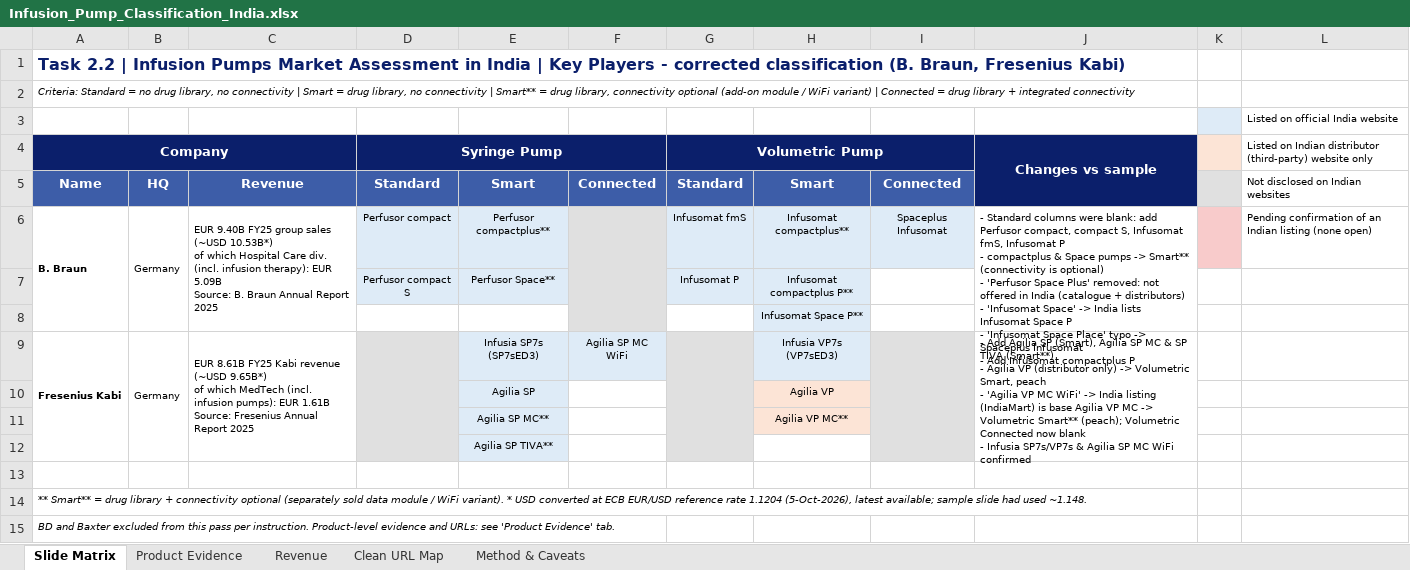
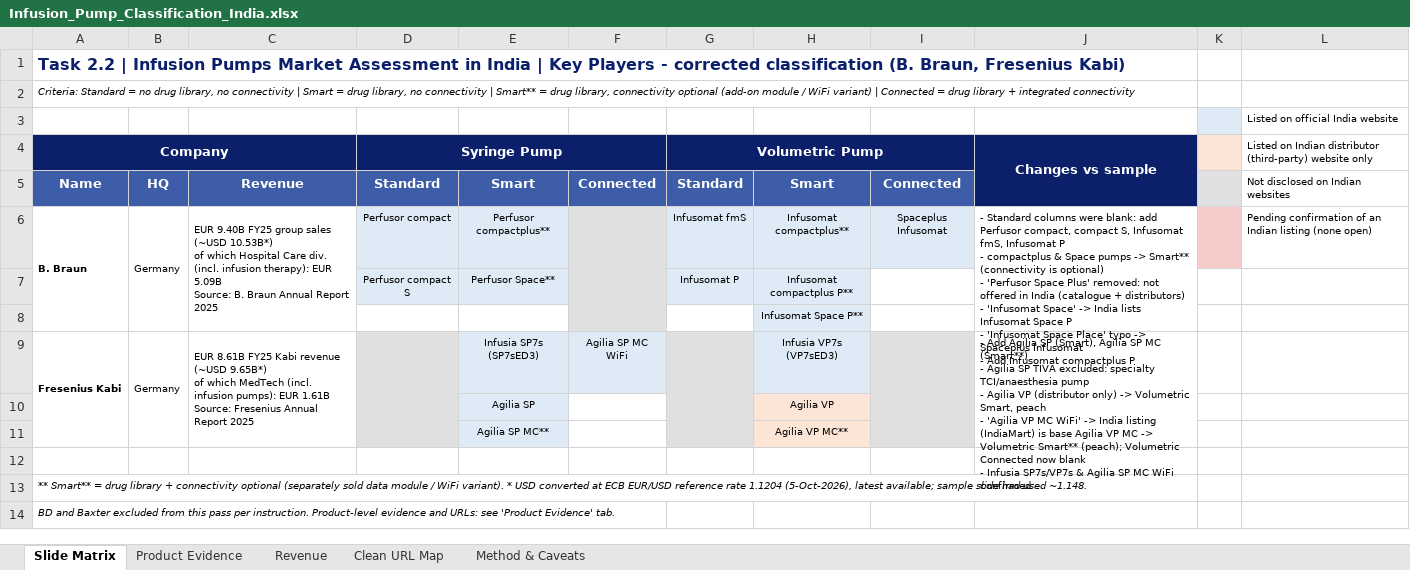
Before and after one commit to itsmechaitanyasharma-jpg/Consulting, an Excel workbook: Infusion_Pumps_India/Infusion_Pump_Classification_India.xlsx, sheet Slide Matrix, drawn as a sheet; values as stored, in another font and other column widths than the file's, no borders; ↵ is a line break in a cell; the diff names each change by its address in the sheet, - before the commit and + after, or states it on an @@ line.

```diff
--- a/Infusion_Pumps_India/Infusion_Pump_Classification_India.xlsx (sheet Slide Matrix)
+++ b/Infusion_Pumps_India/Infusion_Pump_Classification_India.xlsx (sheet Slide Matrix)
-J9 (Changes vs sample): …SP MC & SP TIVA (Smart**) ↵ - Agilia…
+J9 (Changes vs sample): …SP MC (Smart**) ↵ - Agilia SP TIVA excluded: specialty TCI/anaesthesia pump ↵ - Agilia…
-row 12:  |  |  |  | Agilia SP TIVA**
```
Also changed, not shown: sheet Clean URL Map, sheet Product Evidence, sheet Method & Caveats, 1 other file.
